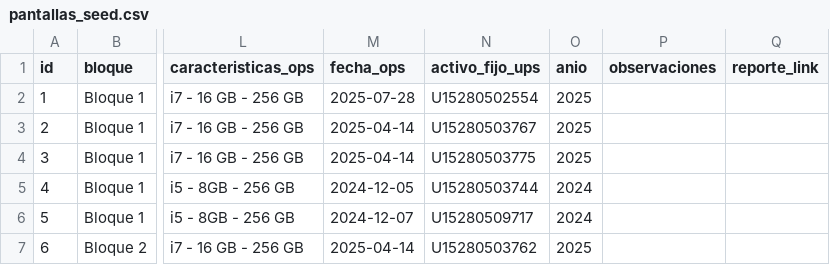
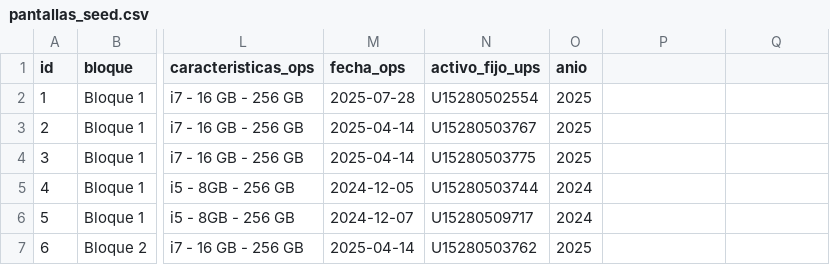
Before and after one commit to ayudaseducativas/inventario-pantallas, a CSV file: data/pantallas_seed.csv, drawn as a sheet; only a part is shown, gaps mark what is left out; the diff names each change by its address in the sheet, - before the commit and + after, or states it on an @@ line.

Commit message:
Update pantallas_seed.csv

```diff
--- a/data/pantallas_seed.csv
+++ b/data/pantallas_seed.csv
-P1: observaciones
+P1: (empty)
-Q1: reporte_link
+Q1: (empty)
```
